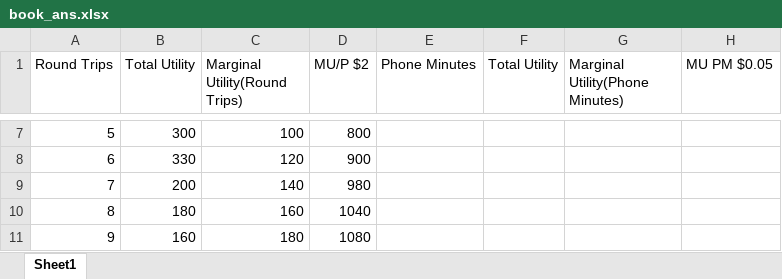
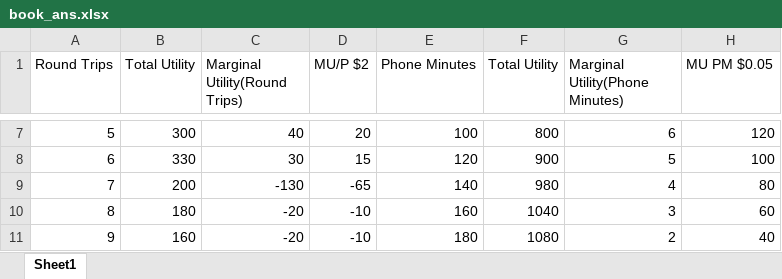
Before and after one commit to pramod-jay/Marginal_Utility_Calculator, an Excel workbook: book_ans.xlsx, sheet Sheet1, drawn as a sheet; only a part is shown, gaps mark what is left out; values as stored, in another font and other column widths than the file's, no borders; the diff covers the shown part only; the diff names each change by its address in the sheet, - before the commit and + after, or states it on an @@ line.

```diff
--- a/book_ans.xlsx (sheet Sheet1)
+++ b/book_ans.xlsx (sheet Sheet1)
-C7 (Marginal Utility(Round Trips)): 100
+C7 (Marginal Utility(Round Trips)): 40
-D7 (MU/P $2): 800
+D7 (MU/P $2): 20
-E7 (Phone Minutes): (empty)
+E7 (Phone Minutes): 100
-F7 (Total Utility): (empty)
+F7 (Total Utility): 800
-G7 (Marginal Utility(Phone Minutes)): (empty)
+G7 (Marginal Utility(Phone Minutes)): 6
-H7 (MU PM $0.05): (empty)
+H7 (MU PM $0.05): 120
-C8 (Marginal Utility(Round Trips)): 120
+C8 (Marginal Utility(Round Trips)): 30
-D8 (MU/P $2): 900
+D8 (MU/P $2): 15
-E8 (Phone Minutes): (empty)
+E8 (Phone Minutes): 120
-F8 (Total Utility): (empty)
+F8 (Total Utility): 900
-G8 (Marginal Utility(Phone Minutes)): (empty)
+G8 (Marginal Utility(Phone Minutes)): 5
-H8 (MU PM $0.05): (empty)
+H8 (MU PM $0.05): 100
-C9 (Marginal Utility(Round Trips)): 140
+C9 (Marginal Utility(Round Trips)): -130
-D9 (MU/P $2): 980
+D9 (MU/P $2): -65
-E9 (Phone Minutes): (empty)
+E9 (Phone Minutes): 140
-F9 (Total Utility): (empty)
+F9 (Total Utility): 980
-G9 (Marginal Utility(Phone Minutes)): (empty)
+G9 (Marginal Utility(Phone Minutes)): 4
-H9 (MU PM $0.05): (empty)
+H9 (MU PM $0.05): 80
-C10 (Marginal Utility(Round Trips)): 160
+C10 (Marginal Utility(Round Trips)): -20
-D10 (MU/P $2): 1040
+D10 (MU/P $2): -10
-E10 (Phone Minutes): (empty)
+E10 (Phone Minutes): 160
-F10 (Total Utility): (empty)
+F10 (Total Utility): 1040
-G10 (Marginal Utility(Phone Minutes)): (empty)
+G10 (Marginal Utility(Phone Minutes)): 3
-H10 (MU PM $0.05): (empty)
+H10 (MU PM $0.05): 60
-C11 (Marginal Utility(Round Trips)): 180
+C11 (Marginal Utility(Round Trips)): -20
-D11 (MU/P $2): 1080
+D11 (MU/P $2): -10
-E11 (Phone Minutes): (empty)
+E11 (Phone Minutes): 180
-F11 (Total Utility): (empty)
+F11 (Total Utility): 1080
-G11 (Marginal Utility(Phone Minutes)): (empty)
+G11 (Marginal Utility(Phone Minutes)): 2
-H11 (MU PM $0.05): (empty)
+H11 (MU PM $0.05): 40
```
Also changed, not shown: 33 edited cells elsewhere in this sheet, 2 other files.
